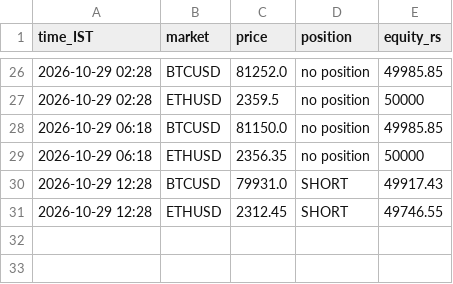
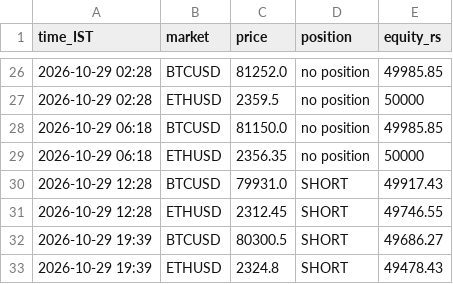
Before and after one commit to JPonline-cmd/paper-trading-bot, a CSV file: rsi_bot/equity.csv, drawn as a sheet; only a part is shown, gaps mark what is left out.

```diff
--- a/rsi_bot/equity.csv
+++ b/rsi_bot/equity.csv
@@ -31 +31,3 @@ time_IST,market,price,position,equity_rs
 2026-10-29 12:28,ETHUSD,2312.45,SHORT,49746.55
+2026-10-29 19:39,BTCUSD,80300.5,SHORT,49686.27
+2026-10-29 19:39,ETHUSD,2324.8,SHORT,49478.43
```
Also changed, not shown: 3 other files.
